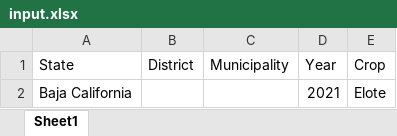
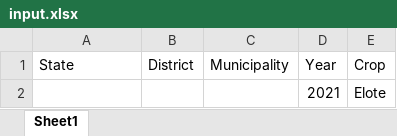
Before and after one commit to UMN-IonE-Global-Crop-Data/crawler, an Excel workbook: Mexico/input.xlsx, sheet Sheet1, drawn as a sheet; values as stored, in another font and other column widths than the file's, no borders; the diff names each change by its address in the sheet, - before the commit and + after, or states it on an @@ line.

Commit message:
rearrange data, add servive

```diff
--- a/Mexico/input.xlsx (sheet Sheet1)
+++ b/Mexico/input.xlsx (sheet Sheet1)
-A2 (State): Baja California
+A2 (State): (empty)
```
Also changed, not shown: 8 other files.
